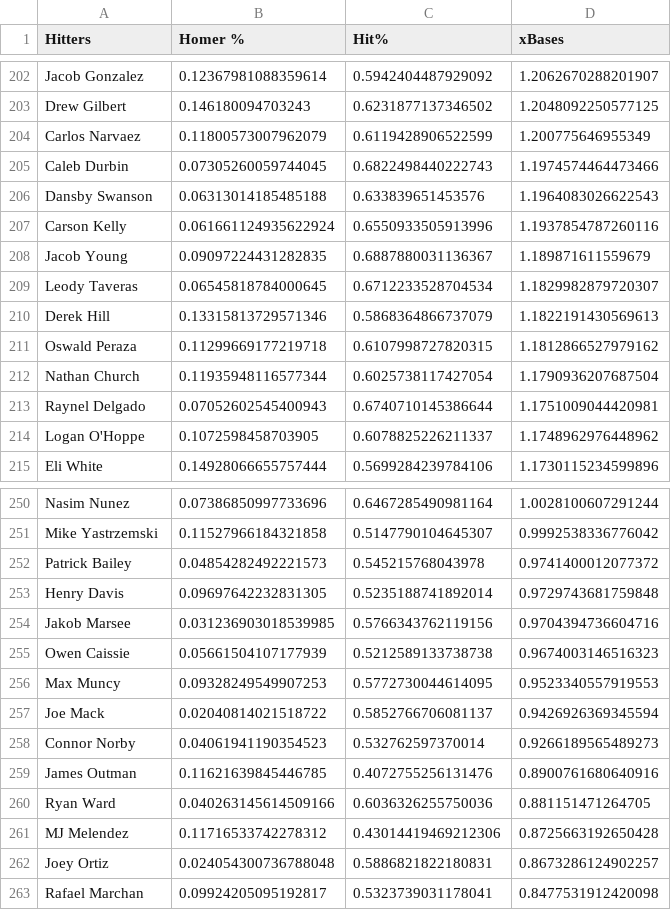
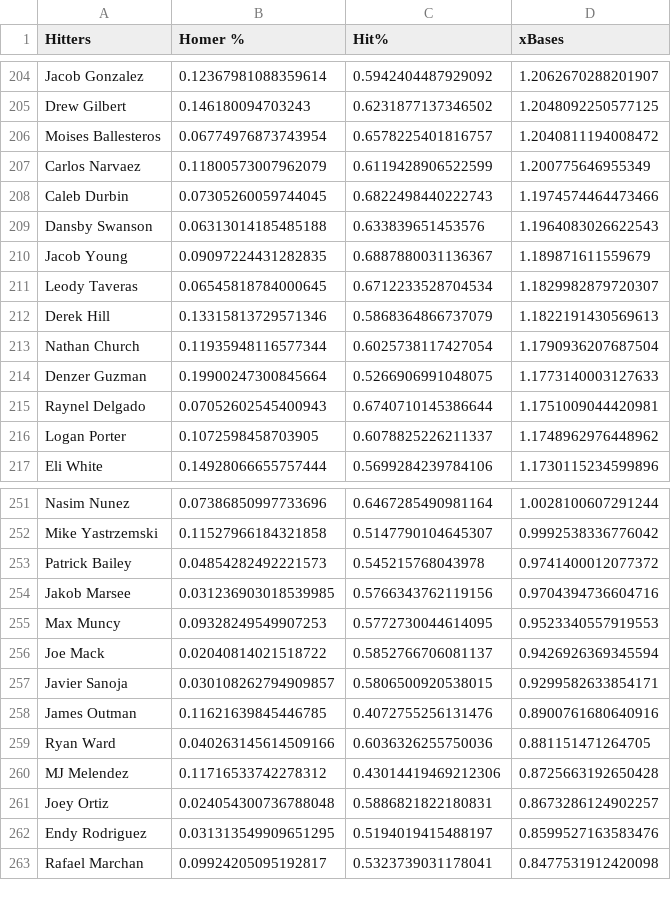
Before and after one commit to jack-simon4/jacks-models, a CSV file: src/assets/MLB-Player-Props.csv, drawn as a sheet; only a part is shown, gaps mark what is left out; the diff covers the shown part only.

```diff
--- a/src/assets/MLB-Player-Props.csv
+++ b/src/assets/MLB-Player-Props.csv
@@ -203,2 +205,3 @@ Jacob Gonzalez,0.12367981088359614,0.5942404487929092,1.2062670288201907
 Drew Gilbert,0.146180094703243,0.6231877137346502,1.2048092250577125
+Moises Ballesteros,0.06774976873743954,0.6578225401816757,1.2040811194008472
 Carlos Narvaez,0.11800573007962079,0.6119428906522599,1.200775646955349
@@ -206,3 +209,2 @@ Caleb Durbin,0.07305260059744045,0.6822498440222743,1.1974574464473466
 Dansby Swanson,0.06313014185485188,0.633839651453576,1.1964083026622543
-Carson Kelly,0.061661124935622924,0.6550933505913996,1.1937854787260116
 Jacob Young,0.09097224431282835,0.6887880031136367,1.189871611559679
@@ -210,6 +212,6 @@ Leody Taveras,0.06545818784000645,0.6712233528704534,1.1829982879720307
 Derek Hill,0.13315813729571346,0.5868364866737079,1.1822191430569613
-Oswald Peraza,0.11299669177219718,0.6107998727820315,1.1812866527979162
 Nathan Church,0.11935948116577344,0.6025738117427054,1.1790936207687504
+Denzer Guzman,0.19900247300845664,0.5266906991048075,1.1773140003127633
 Raynel Delgado,0.07052602545400943,0.6740710145386644,1.1751009044420981
-Logan O'Hoppe,0.1072598458703905,0.6078825226211337,1.1748962976448962
+Logan Porter,0.1072598458703905,0.6078825226211337,1.1748962976448962
 Eli White,0.14928066655757444,0.5699284239784106,1.1730115234599896
@@ -252,8 +253,6 @@ Mike Yastrzemski,0.11527966184321858,0.5147790104645307,0.9992538336776042
 Patrick Bailey,0.04854282492221573,0.545215768043978,0.9741400012077372
-Henry Davis,0.09697642232831305,0.5235188741892014,0.9729743681759848
 Jakob Marsee,0.031236903018539985,0.5766343762119156,0.9704394736604716
-Owen Caissie,0.05661504107177939,0.5212589133738738,0.9674003146516323
 Max Muncy,0.09328249549907253,0.5772730044614095,0.9523340557919553
 Joe Mack,0.02040814021518722,0.5852766706081137,0.9426926369345594
-Connor Norby,0.04061941190354523,0.532762597370014,0.9266189565489273
+Javier Sanoja,0.030108262794909857,0.5806500920538015,0.9299582633854171
 James Outman,0.11621639845446785,0.4072755256131476,0.8900761680640916
@@ -262,2 +261,3 @@ MJ Melendez,0.11716533742278312,0.43014419469212306,0.8725663192650428
 Joey Ortiz,0.024054300736788048,0.5886821822180831,0.8673286124902257
+Endy Rodriguez,0.031313549909651295,0.5194019415488197,0.8599527163583476
 Rafael Marchan,0.09924205095192817,0.5323739031178041,0.8477531912420098
```
Also changed, not shown: 8 added rows and 7 removed rows elsewhere in this file, src/assets/MLB-Last-Lineups.csv, src/assets/MLB-Lineups.csv, 1 other file.
